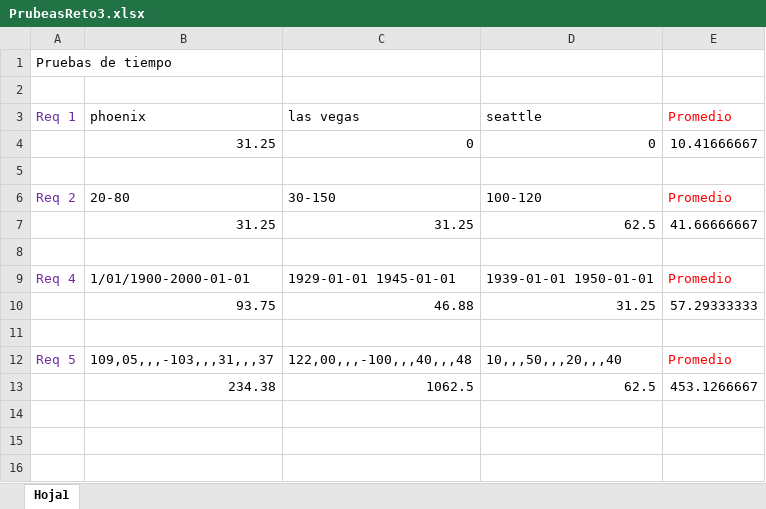
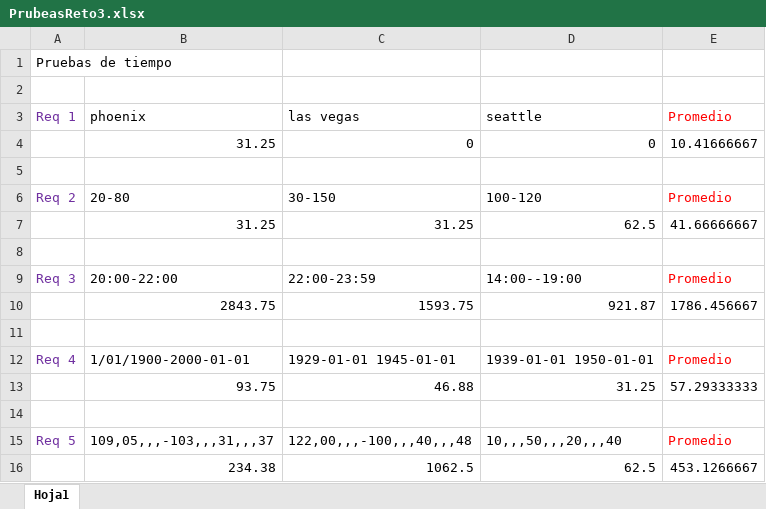
Before and after one commit to EDA2021-2-SEC07-G07/Reto3--G07, an Excel workbook: Docs/PrubeasReto3.xlsx, sheet Hoja1, drawn as a sheet; values as stored, in another font and other column widths than the file's, no borders; the diff names each change by its address in the sheet, - before the commit and + after, or states it on an @@ line.

```diff
--- a/Docs/PrubeasReto3.xlsx (sheet Hoja1)
+++ b/Docs/PrubeasReto3.xlsx (sheet Hoja1)
+row 9: Req 3 | 20:00-22:00 | 22:00-23:59 | 14:00--19:00 | Promedio
+row 10:  | 2843.75 | 1593.75 | 921.87 | 1786.456667
+row 11: (empty)
```
Also changed, not shown: 1 other file.
